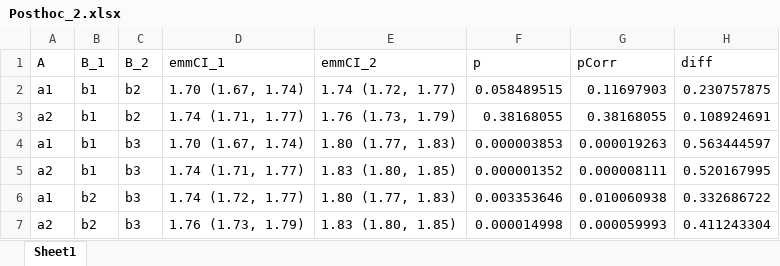
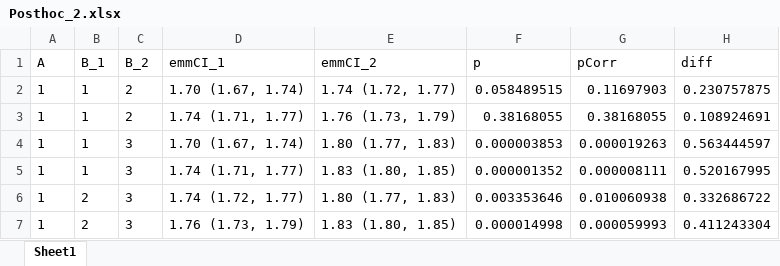
Before and after one commit to kimbostroem/kbstat, an Excel workbook: demo/Results_rt/transform/rt/Posthoc_2.xlsx, sheet Sheet1, drawn as a sheet; only a part is shown; values as stored, in another font and other column widths than the file's, no borders; the diff names each change by its address in the sheet, - before the commit and + after, or states it on an @@ line.

```diff
--- a/demo/Results_rt/transform/rt/Posthoc_2.xlsx (sheet Sheet1)
+++ b/demo/Results_rt/transform/rt/Posthoc_2.xlsx (sheet Sheet1)
-A2 (A): a1
+A2 (A): 1
-B2:B5 (B_1): b1
+B2:B5 (B_1): 1
-C2:C3 (B_2): b2
+C2:C3 (B_2): 2
-A3 (A): a2
+A3 (A): 1
-A4 (A): a1
+A4 (A): 1
-C4:C7 (B_2): b3
+C4:C7 (B_2): 3
-A5 (A): a2
+A5 (A): 1
-A6 (A): a1
+A6 (A): 1
-B6:B7 (B_1): b2
+B6:B7 (B_1): 2
-A7 (A): a2
+A7 (A): 1
```
Also changed, not shown: demo/Results_rt/link/rt/Posthoc_1.xlsx, demo/Results_rt/link/rt/Posthoc_2.xlsx, 28 other files.
